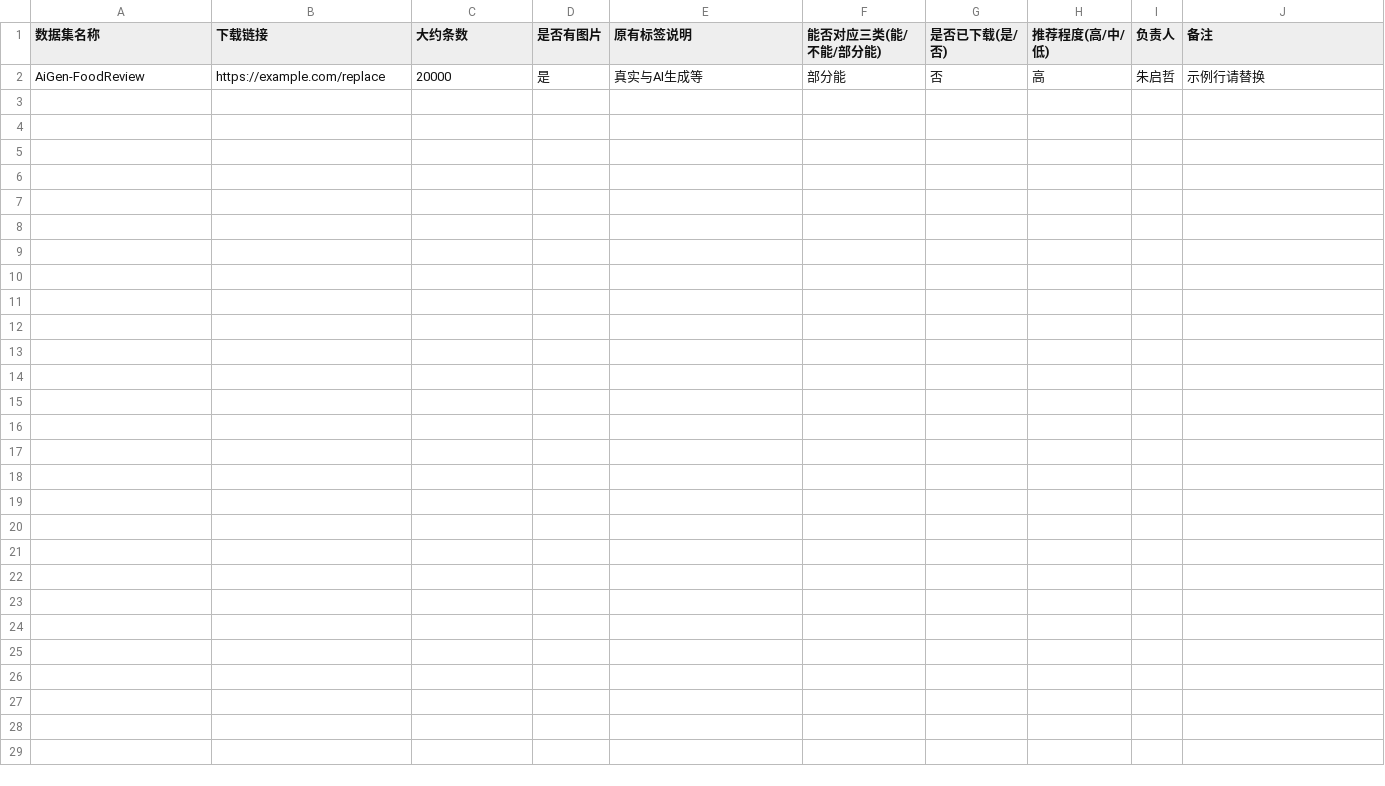
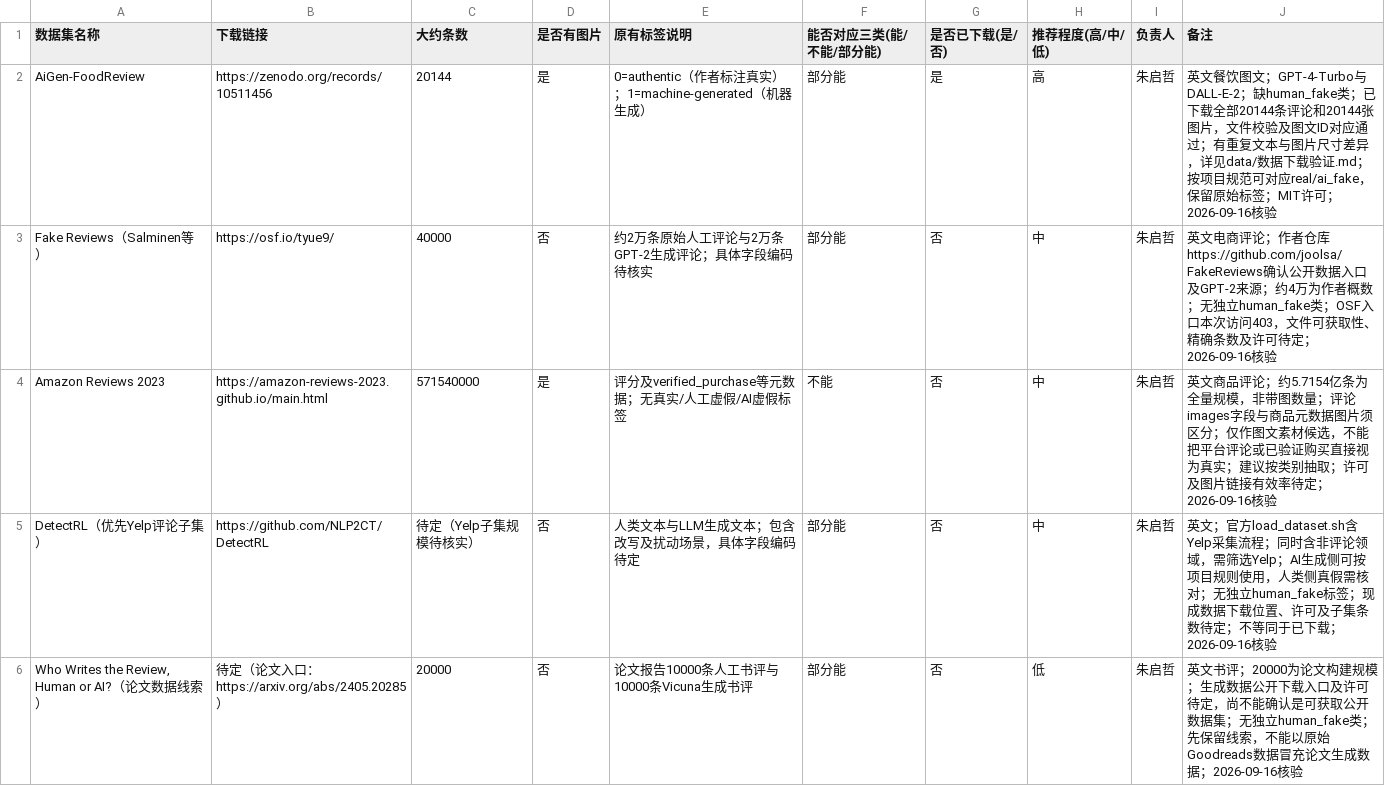
Before and after one commit to Griseo-B/multimodal-fake-review-detection, a CSV file: data/数据集清单.csv, drawn as a sheet.

Commit message:
Add multimodal and AI review dataset candidates and download validation

```diff
--- a/data/数据集清单.csv
+++ b/data/数据集清单.csv
@@ -1,2 +1,6 @@
 数据集名称,下载链接,大约条数,是否有图片,原有标签说明,能否对应三类(能/不能/部分能),是否已下载(是/否),推荐程度(高/中/低),负责人,备注
-AiGen-FoodReview,https://example.com/replace,20000,是,真实与AI生成等,部分能,否,高,朱启哲,示例行请替换
+AiGen-FoodReview,https://zenodo.org/records/10511456,20144,是,0=authentic（作者标注真实）；1=machine-generated（机器生成）,部分能,是,高,朱启哲,英文餐饮图文；GPT-4-Turbo与DALL-E-2；缺human_fake类；已下载全部20144条评论和20144张图片，文件校验及图文ID对应通过；有重复文本与图片尺寸差异，详见data/数据下载验证.md；按项目规范可对应real/ai_fake，保留原始标签；MIT许可；2026-09-16核验
+Fake Reviews（Salminen等）,https://osf.io/tyue9/,40000,否,约2万条原始人工评论与2万条GPT-2生成评论；具体字段编码待核实,部分能,否,中,朱启哲,英文电商评论；作者仓库https://github.com/joolsa/FakeReviews确认公开数据入口及GPT-2来源；约4万为作者概数；无独立human_fake类；OSF入口本次访问403，文件可获取性、精确条数及许可待定；2026-09-16核验
+Amazon Reviews 2023,https://amazon-reviews-2023.github.io/main.html,571540000,是,评分及verified_purchase等元数据；无真实/人工虚假/AI虚假标签,不能,否,中,朱启哲,英文商品评论；约5.7154亿条为全量规模，非带图数量；评论images字段与商品元数据图片须区分；仅作图文素材候选，不能把平台评论或已验证购买直接视为真实；建议按类别抽取；许可及图片链接有效率待定；2026-09-16核验
+DetectRL（优先Yelp评论子集）,https://github.com/NLP2CT/DetectRL,待定（Yelp子集规模待核实）,否,人类文本与LLM生成文本；包含改写及扰动场景，具体字段编码待定,部分能,否,中,朱启哲,英文；官方load_dataset.sh含Yelp采集流程；同时含非评论领域，需筛选Yelp；AI生成侧可按项目规则使用，人类侧真假需核对；无独立human_fake标签；现成数据下载位置、许可及子集条数待定；不等同于已下载；2026-09-16核验
+"Who Writes the Review, Human or AI?（论文数据线索）",待定（论文入口：https://arxiv.org/abs/2405.20285）,20000,否,论文报告10000条人工书评与10000条Vicuna生成书评,部分能,否,低,朱启哲,英文书评；20000为论文构建规模；生成数据公开下载入口及许可待定，尚不能确认是可获取公开数据集；无独立human_fake类；先保留线索，不能以原始Goodreads数据冒充论文生成数据；2026-09-16核验
```
Also changed, not shown: 1 other file.
